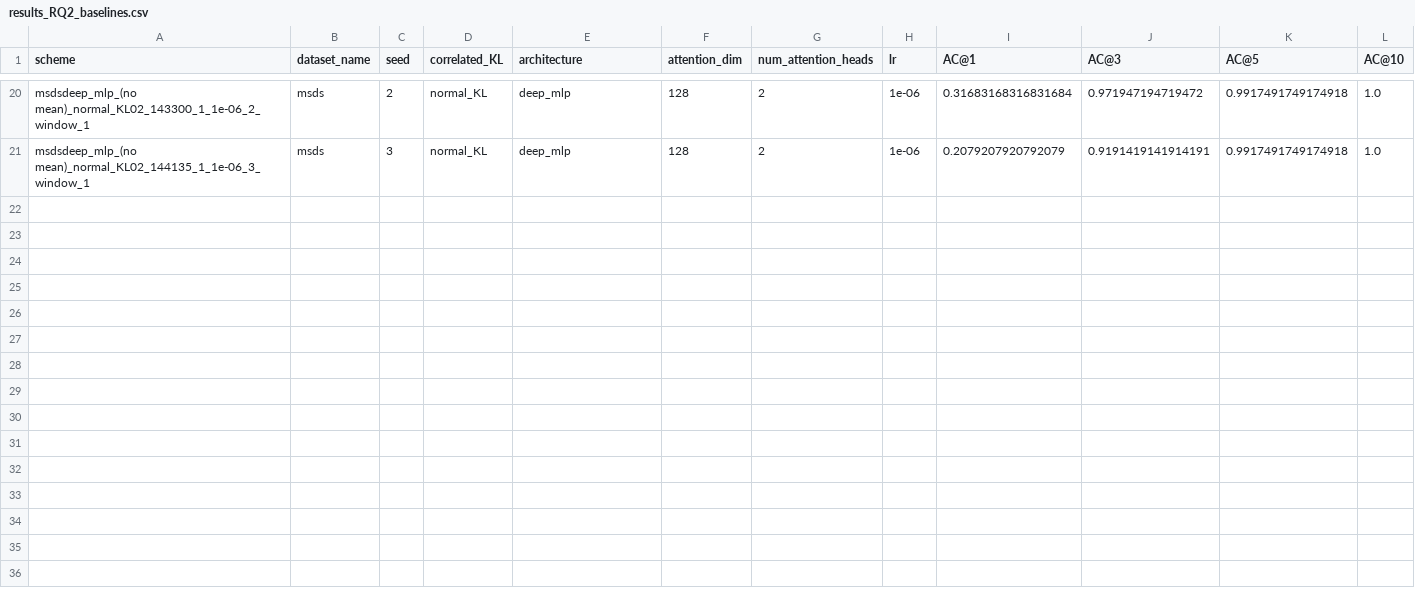
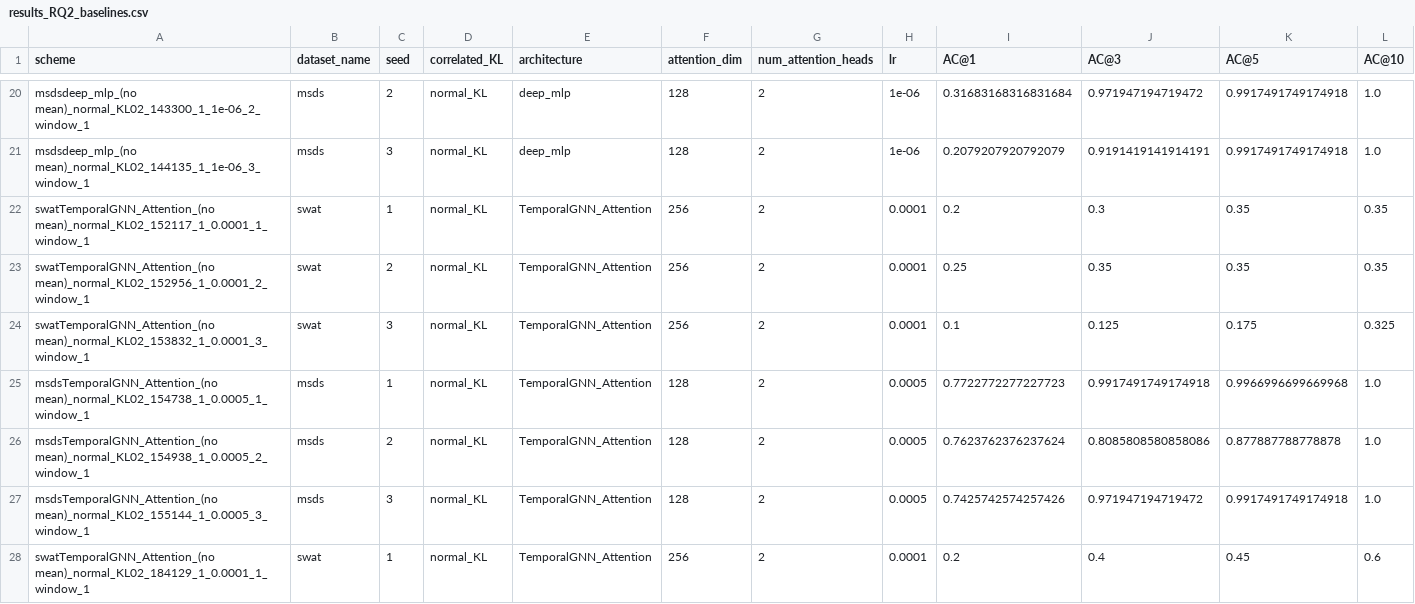
Before and after one commit to theamrzaki/RootCause-Analysis-Correlation-Attentive-Modeling, a CSV file: results/results_RQ2_baselines.csv, drawn as a sheet; only a part is shown, gaps mark what is left out; rows hold the shown columns only; the diff names each change by its address in the sheet, - before the commit and + after, or states it on an @@ line.

Commit message:
(with deeper temporal)

```diff
--- a/results/results_RQ2_baselines.csv
+++ b/results/results_RQ2_baselines.csv
+row 22: swatTemporalGNN_Attention_(no mean)_normal_KL02_152117_1_0.0001_1_window_1 | swat | 1 | normal_KL | TemporalGNN_Attention | 256 | 2 | 0.0001 | 0.2 | 0.3 | 0.35 | 0.35
+row 23: swatTemporalGNN_Attention_(no mean)_normal_KL02_152956_1_0.0001_2_window_1 | swat | 2 | normal_KL | TemporalGNN_Attention | 256 | 2 | 0.0001 | 0.25 | 0.35 | 0.35 | 0.35
+row 24: swatTemporalGNN_Attention_(no mean)_normal_KL02_153832_1_0.0001_3_window_1 | swat | 3 | normal_KL | TemporalGNN_Attention | 256 | 2 | 0.0001 | 0.1 | 0.125 | 0.175 | 0.325
+row 25: msdsTemporalGNN_Attention_(no mean)_normal_KL02_154738_1_0.0005_1_window_1 | msds | 1 | normal_KL | TemporalGNN_Attention | 128 | 2 | 0.0005 | 0.7722772277227723 | 0.9917491749174918 | 0.9966996699669968 | 1.0
+row 26: msdsTemporalGNN_Attention_(no mean)_normal_KL02_154938_1_0.0005_2_window_1 | msds | 2 | normal_KL | TemporalGNN_Attention | 128 | 2 | 0.0005 | 0.7623762376237624 | 0.8085808580858086 | 0.877887788778878 | 1.0
+row 27: msdsTemporalGNN_Attention_(no mean)_normal_KL02_155144_1_0.0005_3_window_1 | msds | 3 | normal_KL | TemporalGNN_Attention | 128 | 2 | 0.0005 | 0.7425742574257426 | 0.971947194719472 | 0.9917491749174918 | 1.0
+row 28: swatTemporalGNN_Attention_(no mean)_normal_KL02_184129_1_0.0001_1_window_1 | swat | 1 | normal_KL | TemporalGNN_Attention | 256 | 2 | 0.0001 | 0.2 | 0.4 | 0.45 | 0.6
```
Also changed, not shown: 1 other file.
